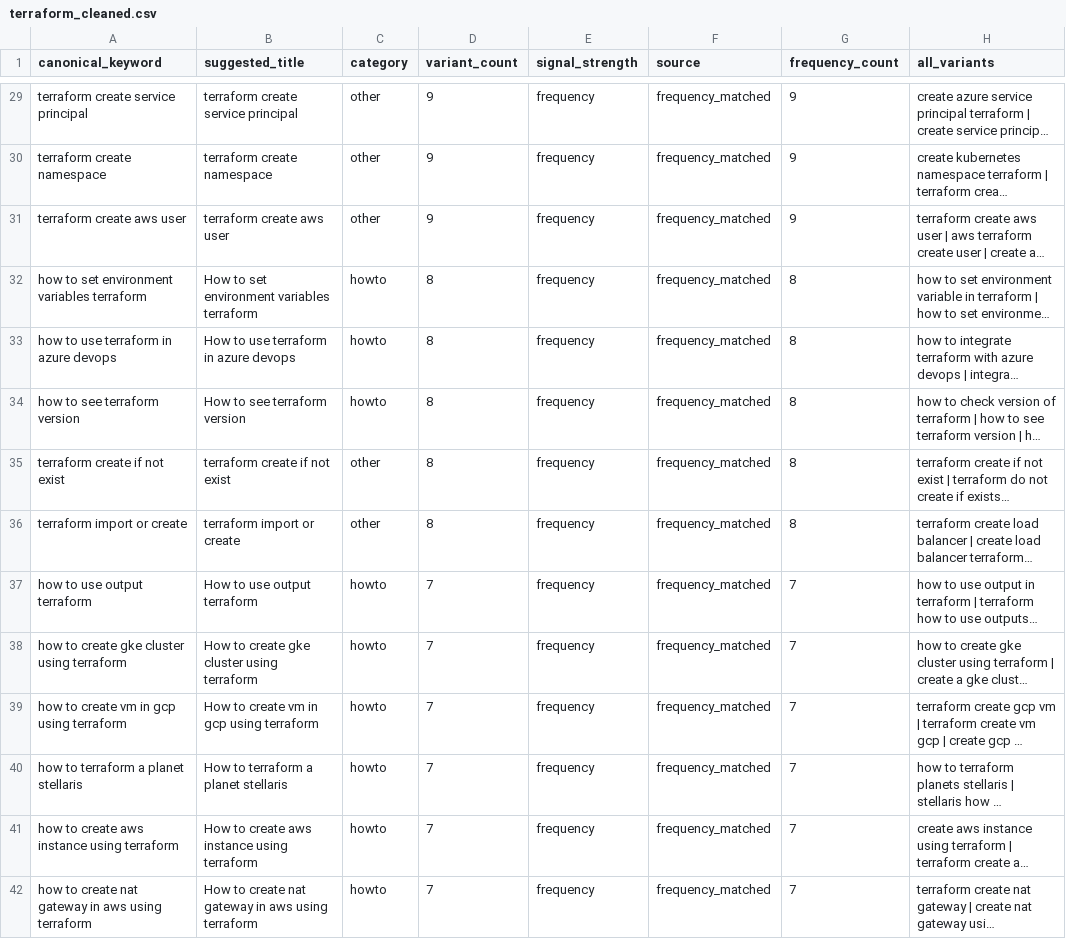
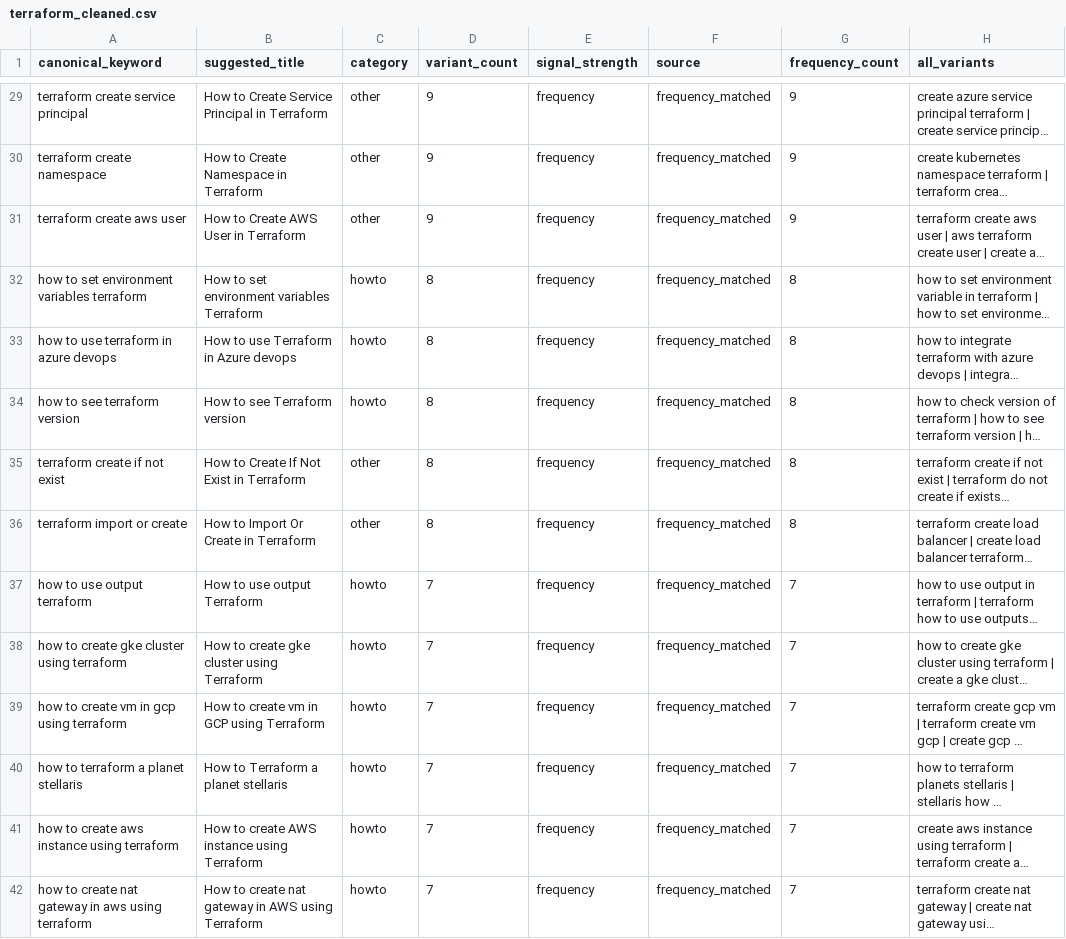
Before and after one commit to prashil3k/DLSKeywordCons, a CSV file: output/terraform_cleaned.csv, drawn as a sheet; only a part is shown, gaps mark what is left out; long unchanged cells end in …; the diff covers the shown part only; the diff names each change by its address in the sheet, - before the commit and + after, or states it on an @@ line.

```diff
--- a/output/terraform_cleaned.csv
+++ b/output/terraform_cleaned.csv
-B29 (suggested_title): terraform create service principal
+B29 (suggested_title): How to Create Service Principal in Terraform
-B30 (suggested_title): terraform create namespace
+B30 (suggested_title): How to Create Namespace in Terraform
-B31 (suggested_title): terraform create aws user
+B31 (suggested_title): How to Create AWS User in Terraform
-B32 (suggested_title): How to set environment variables terraform
+B32 (suggested_title): How to set environment variables Terraform
-B33 (suggested_title): How to use terraform in azure devops
+B33 (suggested_title): How to use Terraform in Azure devops
-B34 (suggested_title): How to see terraform version
+B34 (suggested_title): How to see Terraform version
-B35 (suggested_title): terraform create if not exist
+B35 (suggested_title): How to Create If Not Exist in Terraform
-B36 (suggested_title): terraform import or create
+B36 (suggested_title): How to Import Or Create in Terraform
-B37 (suggested_title): How to use output terraform
+B37 (suggested_title): How to use output Terraform
-B38 (suggested_title): How to create gke cluster using terraform
+B38 (suggested_title): How to create gke cluster using Terraform
-B39 (suggested_title): How to create vm in gcp using terraform
+B39 (suggested_title): How to create vm in GCP using Terraform
-B40 (suggested_title): How to terraform a planet stellaris
+B40 (suggested_title): How to Terraform a planet stellaris
-B41 (suggested_title): How to create aws instance using terraform
+B41 (suggested_title): How to create AWS instance using Terraform
-B42 (suggested_title): …gateway in aws using terraform
+B42 (suggested_title): …gateway in AWS using Terraform
```
Also changed, not shown: 1 added row, 1 removed row and 90 edited cells elsewhere in this file, output/Docker_cleaned.csv, output/asana_cleaned.csv, 4 other files.
